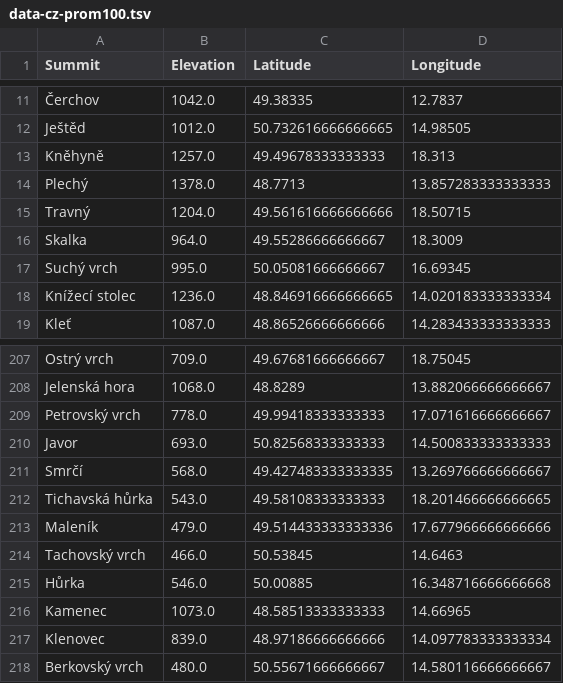
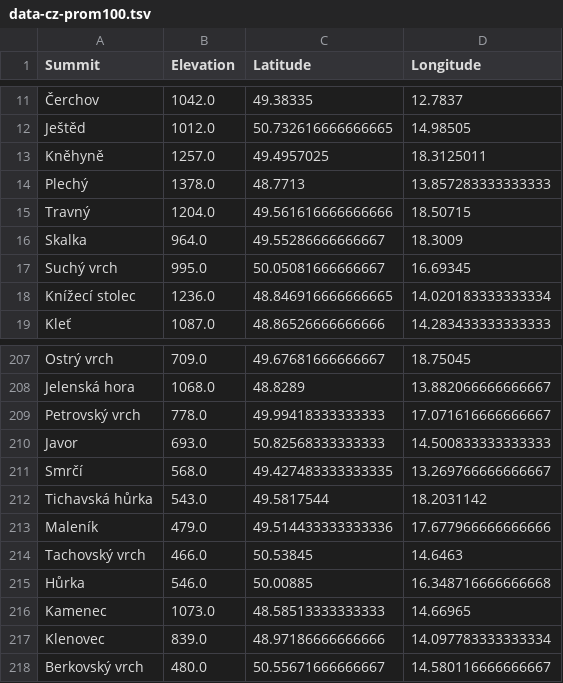
Before and after one commit to pavel-perina/panorama-jl, a TSV file: data-cz-prom100.tsv, drawn as a sheet; only a part is shown, gaps mark what is left out.

```diff
--- a/data-cz-prom100.tsv
+++ b/data-cz-prom100.tsv
@@ -12,3 +12,3 @@
 "Ještěd"	1012.0	50.732616666666665	14.98505
-"Kněhyně"	1257.0	49.49678333333333	18.313
+"Kněhyně"	1257.0	49.4957025	18.3125011
 "Plechý"	1378.0	48.7713	13.857283333333333
@@ -211,3 +211,3 @@
 "Smrčí"	568.0	49.427483333333335	13.269766666666667
-"Tichavská hůrka"	543.0	49.58108333333333	18.201466666666665
+"Tichavská hůrka"	543.0	49.5817544	18.2031142
 "Maleník"	479.0	49.514433333333336	17.677966666666666
```
Also changed, not shown: data-sk-prom200.tsv.
